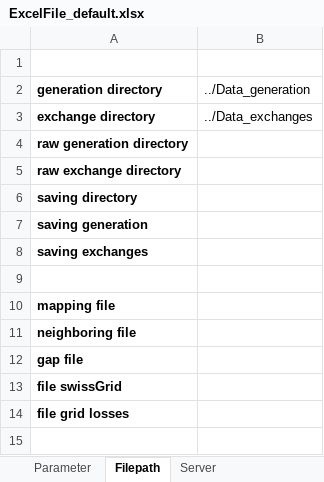
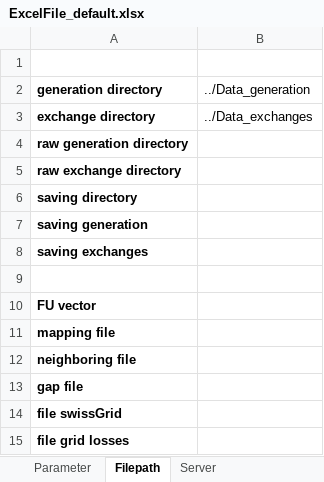
Before and after one commit to LESBAT-HEIG-VD/EcoDynElec, an Excel workbook: support_files/ExcelFile_default.xlsx, sheet Filepath, drawn as a sheet; values as stored, in another font and other column widths than the file's, no borders; the diff names each change by its address in the sheet, - before the commit and + after, or states it on an @@ line.

```diff
--- a/support_files/ExcelFile_default.xlsx (sheet Filepath)
+++ b/support_files/ExcelFile_default.xlsx (sheet Filepath)
+row 10: FU vector
```
Also changed, not shown: sheet Parameter, 5 other files.
